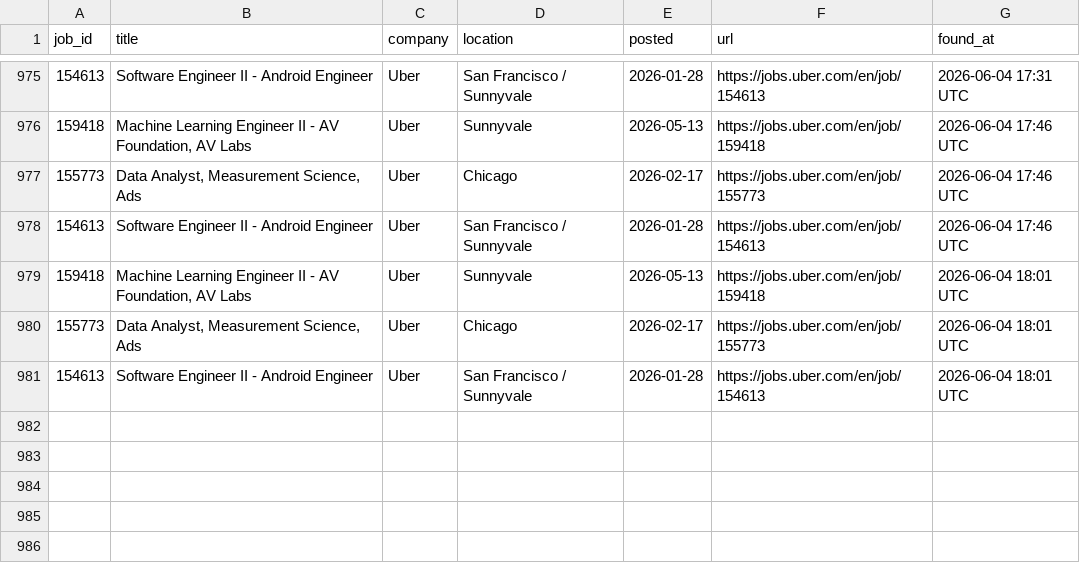
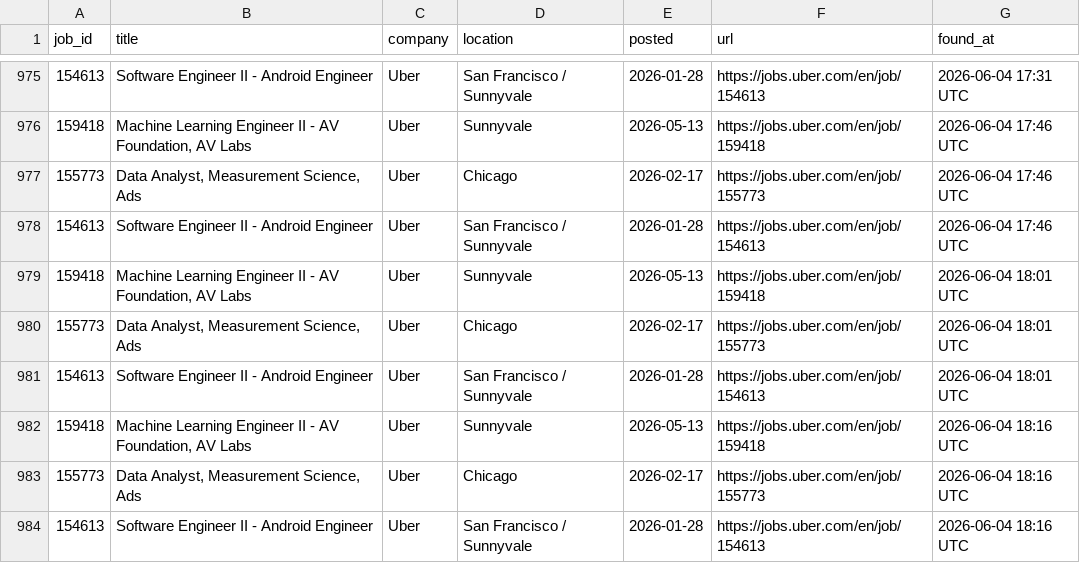
Before and after one commit to OzSpidey/Job_Automation, a CSV file: csv/uber_jobs.csv, drawn as a sheet; only a part is shown, gaps mark what is left out.

```diff
--- a/csv/uber_jobs.csv
+++ b/csv/uber_jobs.csv
@@ -981 +981,4 @@ job_id,title,company,location,posted,url,found_at
 154613,Software Engineer II - Android Engineer,Uber,San Francisco / Sunnyvale,2026-01-28,https://jobs.uber.com/en/job/154613,2026-06-04 18:01 UTC
+159418,"Machine Learning Engineer II - AV Foundation, AV Labs",Uber,Sunnyvale,2026-05-13,https://jobs.uber.com/en/job/159418,2026-06-04 18:16 UTC
+155773,"Data Analyst, Measurement Science, Ads",Uber,Chicago,2026-02-17,https://jobs.uber.com/en/job/155773,2026-06-04 18:16 UTC
+154613,Software Engineer II - Android Engineer,Uber,San Francisco / Sunnyvale,2026-01-28,https://jobs.uber.com/en/job/154613,2026-06-04 18:16 UTC
```
